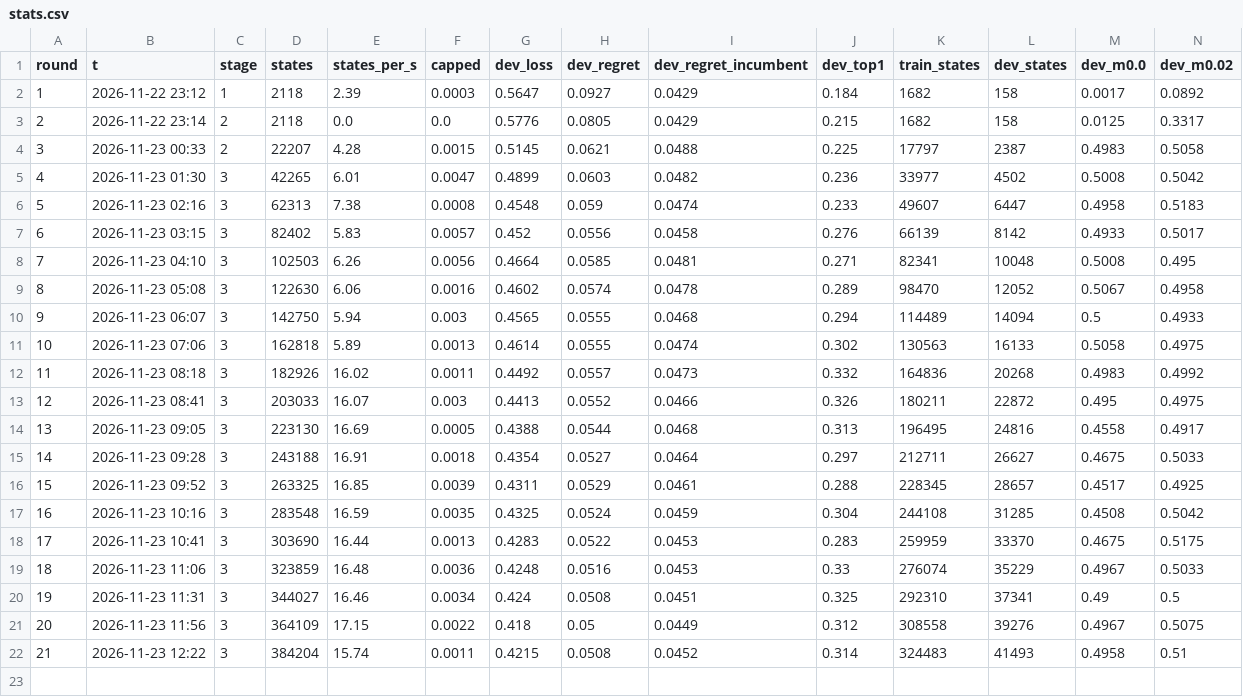
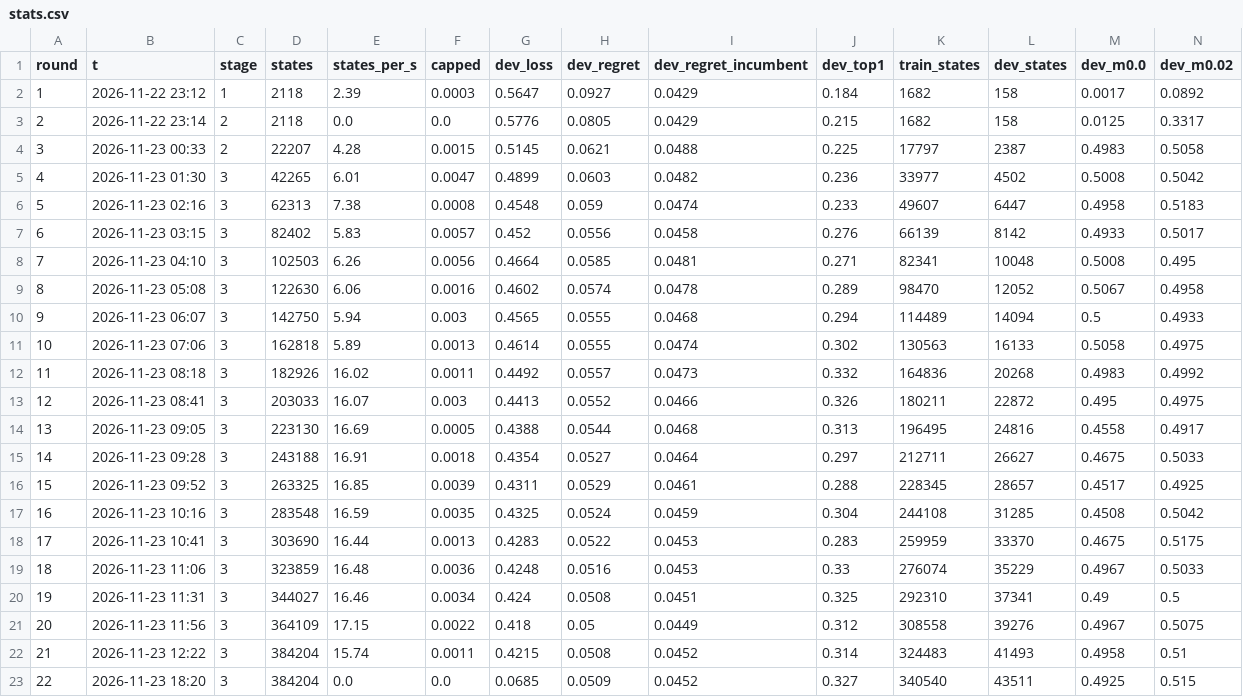
Before and after one commit to JCA374/dominion-bv-v1, a CSV file: runs/p1/stats.csv, drawn as a sheet; only a part is shown; rows hold the shown columns only; the diff names each change by its address in the sheet, - before the commit and + after, or states it on an @@ line.

```diff
--- a/runs/p1/stats.csv
+++ b/runs/p1/stats.csv
+row 23: 22 | 2026-11-23 18:20 | 3 | 384204 | 0.0 | 0.0 | 0.0685 | 0.0509 | 0.0452 | 0.327 | 340540 | 43511 | 0.4925 | 0.515
```
Also changed, not shown: 13 other files.
